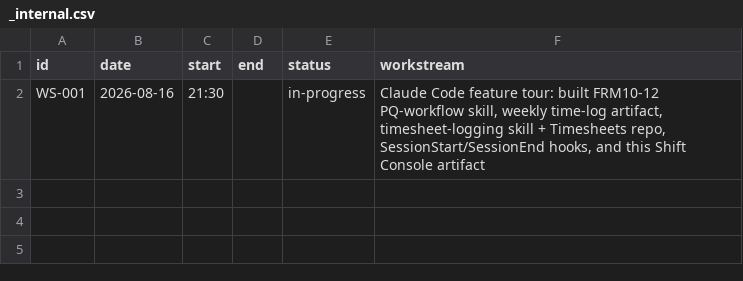
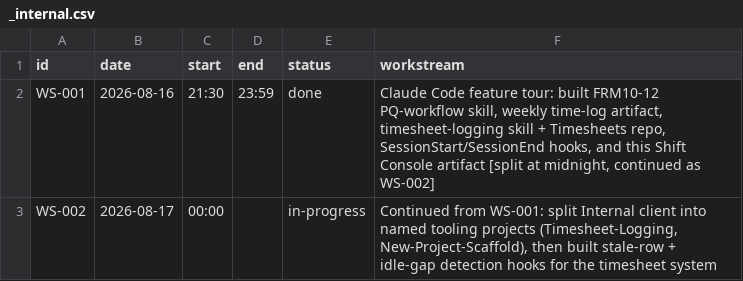
Before and after one commit to Biplan-Consulting-Services/sankerbaril-Timesheets, a CSV file: _internal.csv, drawn as a sheet.

```diff
--- a/_internal.csv
+++ b/_internal.csv
@@ -1,2 +1,3 @@
 id,date,start,end,status,workstream
-WS-001,2026-08-16,21:30,,in-progress,"Claude Code feature tour: built FRM10-12 PQ-workflow skill, weekly time-log artifact, timesheet-logging skill + Timesheets repo, SessionStart/SessionEnd hooks, and this Shift Console artifact"
+WS-001,2026-08-16,21:30,23:59,done,"Claude Code feature tour: built FRM10-12 PQ-workflow skill, weekly time-log artifact, timesheet-logging skill + Timesheets repo, SessionStart/SessionEnd hooks, and this Shift Console artifact [split at midnight, continued as WS-002]"
+WS-002,2026-08-17,00:00,,in-progress,"Continued from WS-001: split Internal client into named tooling projects (Timesheet-Logging, New-Project-Scaffold), then built stale-row + idle-gap detection hooks for the timesheet system"
```
